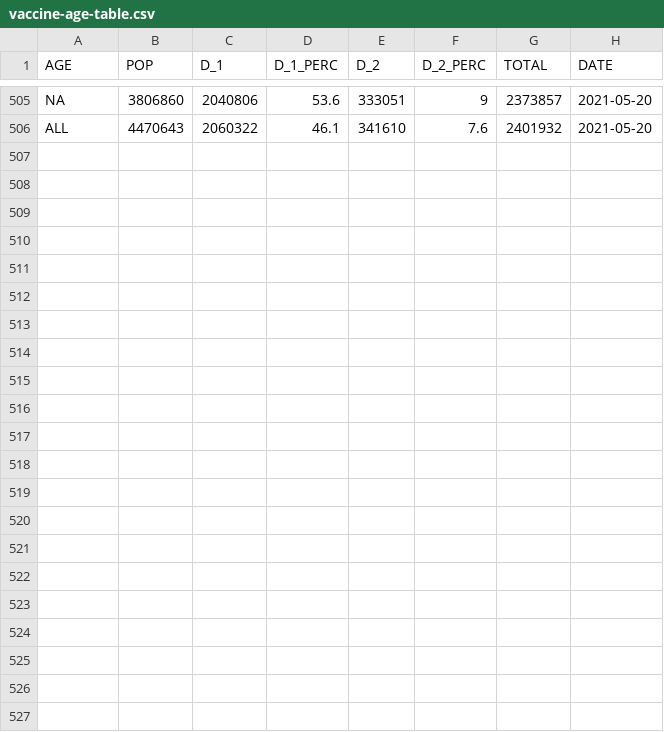
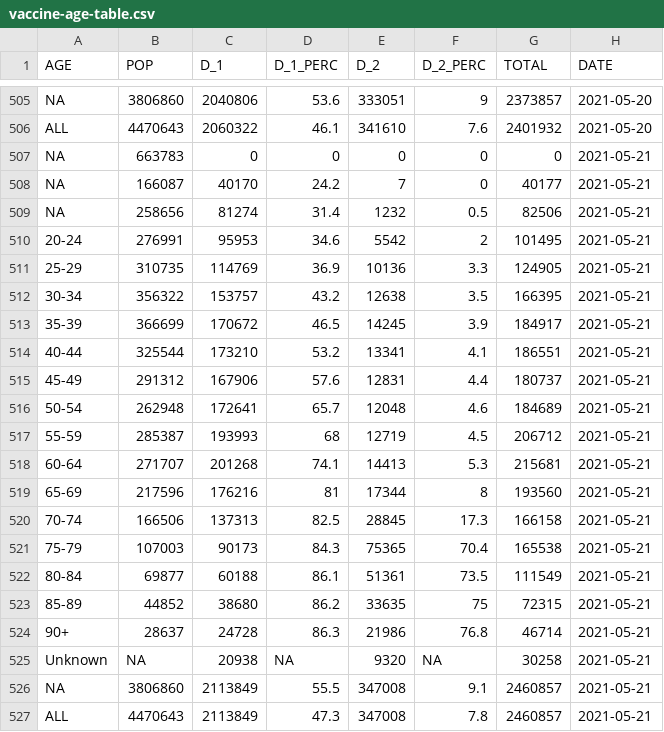
Before and after one commit to aryntoombs/Alberta-Covid-Data, a CSV file: vaccine-age-table.csv, drawn as a sheet; only a part is shown, gaps mark what is left out.

Commit message:
Update vaccine-age-table.csv

```diff
--- a/vaccine-age-table.csv
+++ b/vaccine-age-table.csv
@@ -506 +506,22 @@ NA,3806860,2040806,53.6,333051,9,2373857,2021-05-20
 "ALL",4470643,2060322,46.1,341610,7.6,2401932,2021-05-20
+NA,663783,0,0,0,0,0,2021-05-21
+NA,166087,40170,24.2,7,0,40177,2021-05-21
+NA,258656,81274,31.4,1232,0.5,82506,2021-05-21
+"20-24",276991,95953,34.6,5542,2,101495,2021-05-21
+"25-29",310735,114769,36.9,10136,3.3,124905,2021-05-21
+"30-34",356322,153757,43.2,12638,3.5,166395,2021-05-21
+"35-39",366699,170672,46.5,14245,3.9,184917,2021-05-21
+"40-44",325544,173210,53.2,13341,4.1,186551,2021-05-21
+"45-49",291312,167906,57.6,12831,4.4,180737,2021-05-21
+"50-54",262948,172641,65.7,12048,4.6,184689,2021-05-21
+"55-59",285387,193993,68,12719,4.5,206712,2021-05-21
+"60-64",271707,201268,74.1,14413,5.3,215681,2021-05-21
+"65-69",217596,176216,81,17344,8,193560,2021-05-21
+"70-74",166506,137313,82.5,28845,17.3,166158,2021-05-21
+"75-79",107003,90173,84.3,75365,70.4,165538,2021-05-21
+"80-84",69877,60188,86.1,51361,73.5,111549,2021-05-21
+"85-89",44852,38680,86.2,33635,75,72315,2021-05-21
+"90+",28637,24728,86.3,21986,76.8,46714,2021-05-21
+"Unknown",NA,20938,NA,9320,NA,30258,2021-05-21
+NA,3806860,2113849,55.5,347008,9.1,2460857,2021-05-21
+"ALL",4470643,2113849,47.3,347008,7.8,2460857,2021-05-21
```
